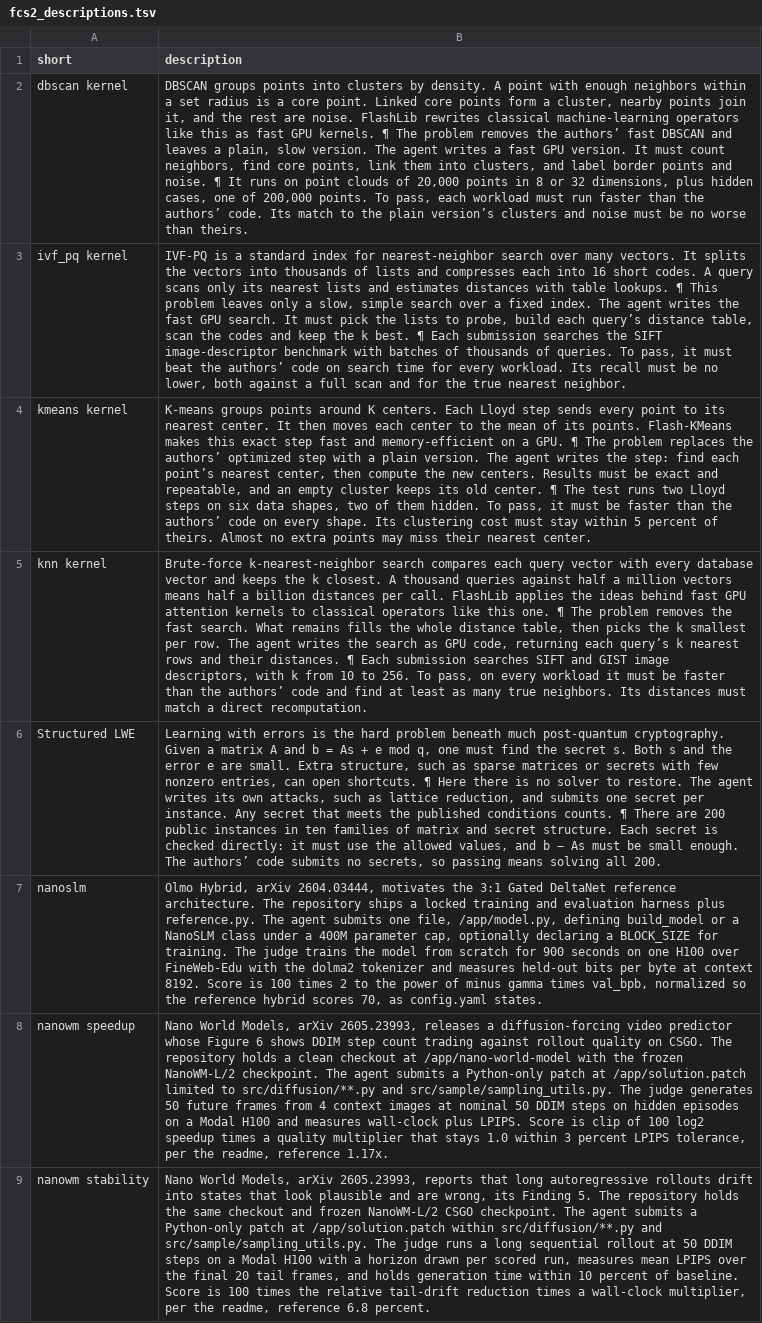
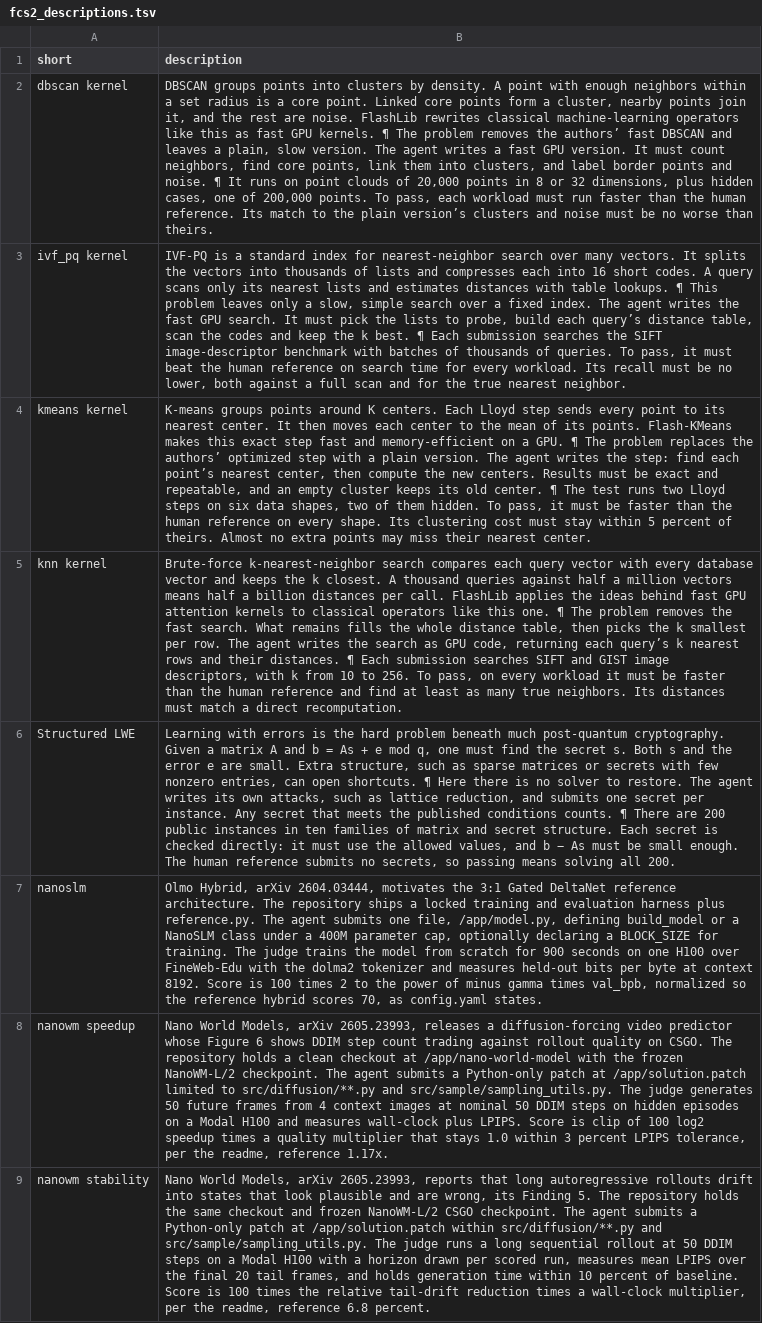
Before and after one commit to FrontierCS/frontier-cs-org, a TSV file: bin/fcs2_descriptions.tsv, drawn as a sheet; only a part is shown; the diff covers the shown part only; the diff names each change by its address in the sheet, - before the commit and + after, or states it on an @@ line.

```diff
--- a/bin/fcs2_descriptions.tsv
+++ b/bin/fcs2_descriptions.tsv
-B2 (description): …than the authors’ code. Its match…
+B2 (description): …than the human reference. Its match…
-B3 (description): …beat the authors’ code on search…
+B3 (description): …beat the human reference on search…
-B4 (description): …than the authors’ code on every…
+B4 (description): …than the human reference on every…
-B5 (description): …than the authors’ code and find…
+B5 (description): …than the human reference and find…
-B6 (description): …enough. The authors’ code submits no…
+B6 (description): …enough. The human reference submits no…
```
Also changed, not shown: 39 edited cells elsewhere in this file, 7 other files.
